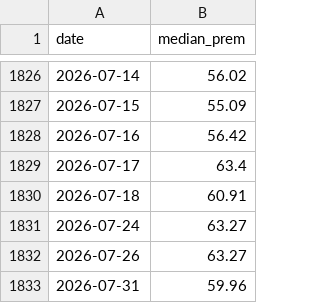
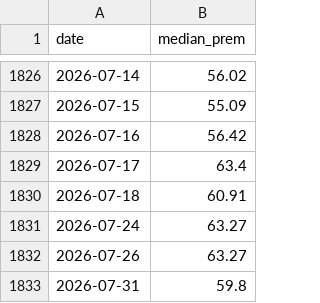
Before and after one commit to fuyuan19890120-cyber/cb-weekly, a CSV file: data/premium_history.csv, drawn as a sheet; only a part is shown, gaps mark what is left out.

```diff
--- a/data/premium_history.csv
+++ b/data/premium_history.csv
@@ -1832,2 +1832,2 @@ date,median_prem
 2026-07-26,63.27
-2026-07-31,59.96
+2026-07-31,59.8
```
Also changed, not shown: 1 other file.
